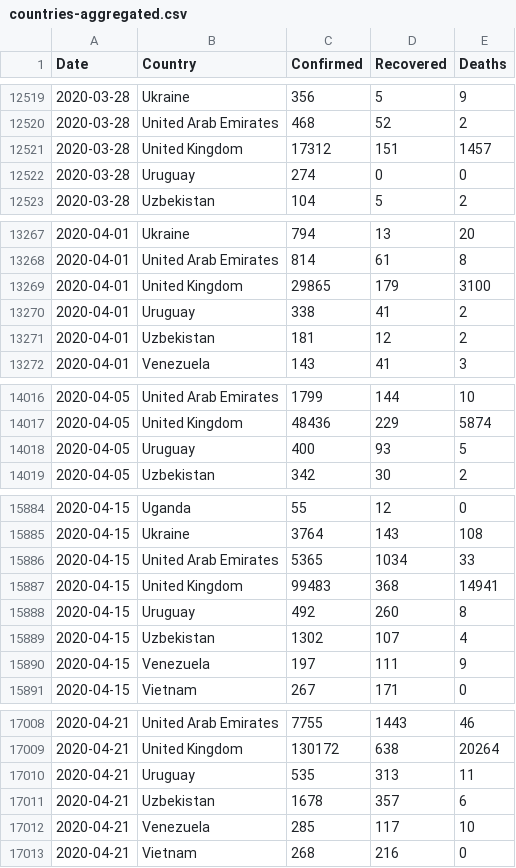
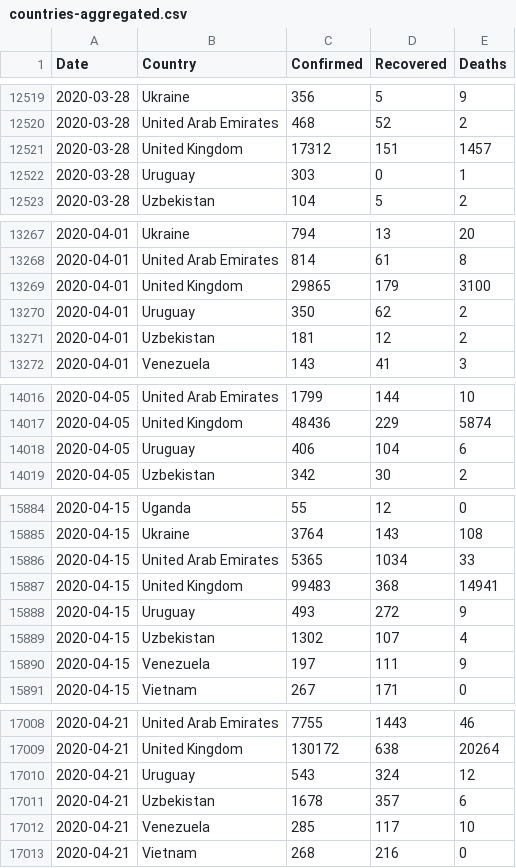
Before and after one commit to Gwardii/covid-19, a CSV file: data/countries-aggregated.csv, drawn as a sheet; only a part is shown, gaps mark what is left out; the diff covers the shown part only.

```diff
--- a/data/countries-aggregated.csv
+++ b/data/countries-aggregated.csv
@@ -12521,3 +12521,3 @@ Date,Country,Confirmed,Recovered,Deaths
 2020-03-28,United Kingdom,17312,151,1457
-2020-03-28,Uruguay,274,0,0
+2020-03-28,Uruguay,303,0,1
 2020-03-28,Uzbekistan,104,5,2
@@ -13269,3 +13269,3 @@ Date,Country,Confirmed,Recovered,Deaths
 2020-04-01,United Kingdom,29865,179,3100
-2020-04-01,Uruguay,338,41,2
+2020-04-01,Uruguay,350,62,2
 2020-04-01,Uzbekistan,181,12,2
@@ -14017,3 +14017,3 @@ Date,Country,Confirmed,Recovered,Deaths
 2020-04-05,United Kingdom,48436,229,5874
-2020-04-05,Uruguay,400,93,5
+2020-04-05,Uruguay,406,104,6
 2020-04-05,Uzbekistan,342,30,2
@@ -15887,3 +15887,3 @@ Date,Country,Confirmed,Recovered,Deaths
 2020-04-15,United Kingdom,99483,368,14941
-2020-04-15,Uruguay,492,260,8
+2020-04-15,Uruguay,493,272,9
 2020-04-15,Uzbekistan,1302,107,4
@@ -17009,3 +17009,3 @@ Date,Country,Confirmed,Recovered,Deaths
 2020-04-21,United Kingdom,130172,638,20264
-2020-04-21,Uruguay,535,313,11
+2020-04-21,Uruguay,543,324,12
 2020-04-21,Uzbekistan,1678,357,6
```
Also changed, not shown: 40 edited cells elsewhere in this file, data/worldwide-aggregated.csv, 2 other files.
